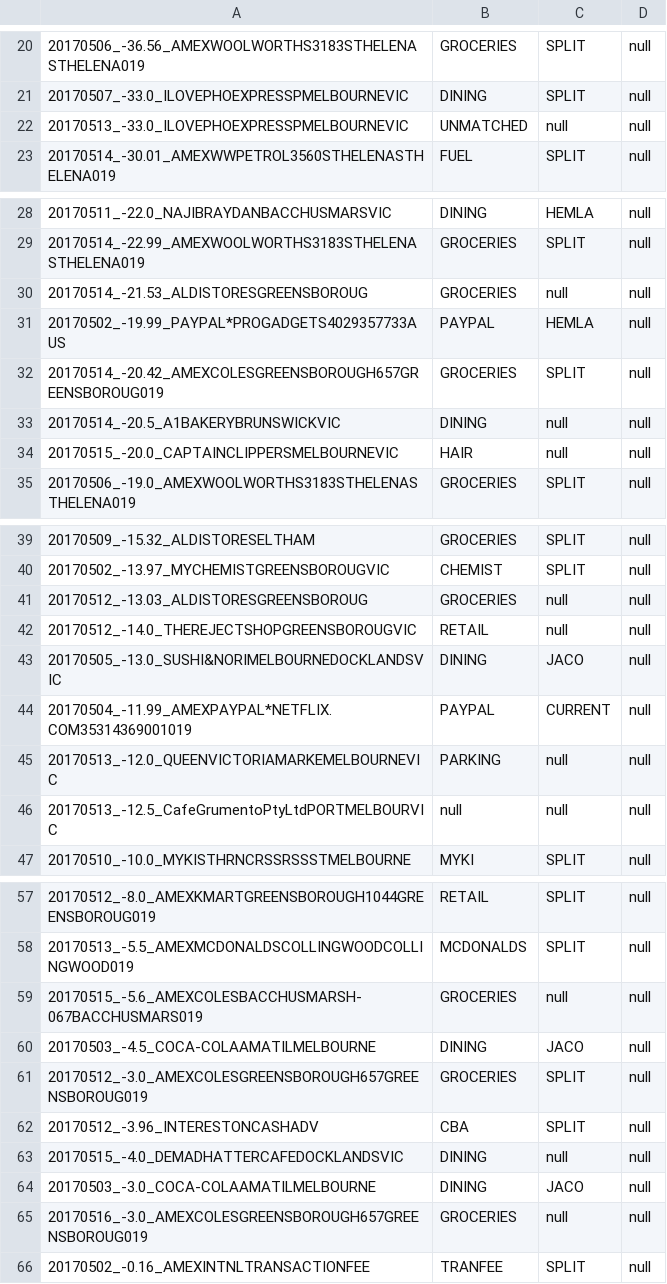
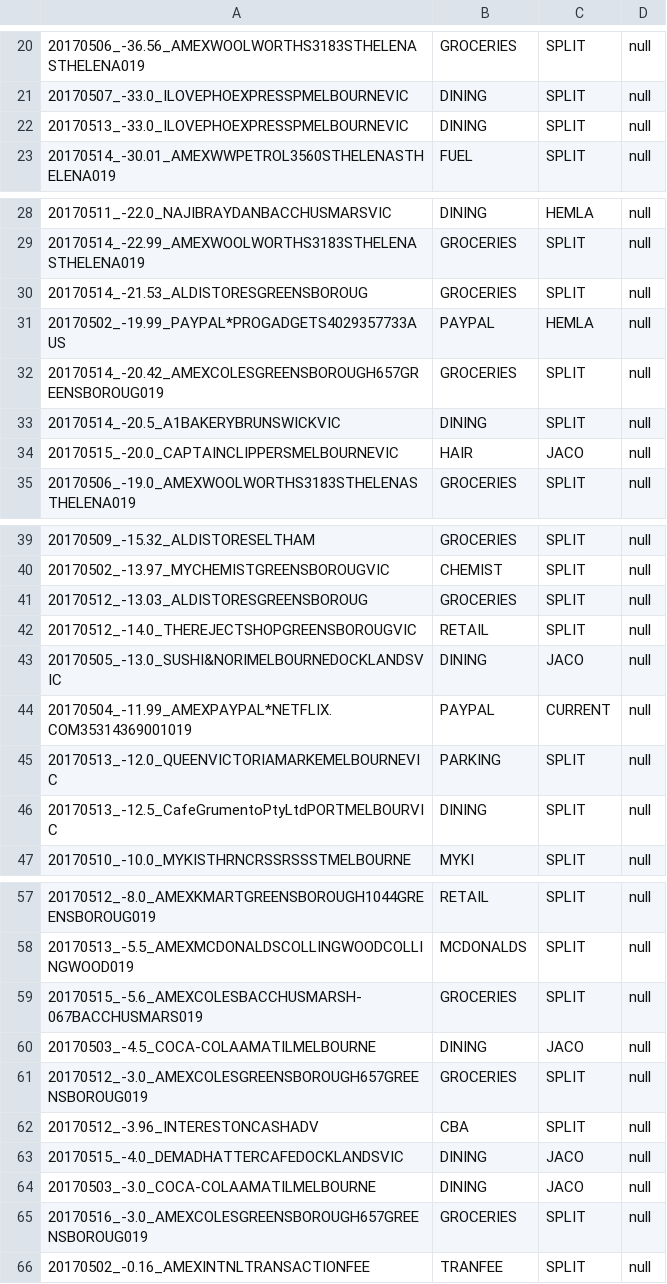
Before and after one commit to immelja/spentrack, a CSV file: term2ToDo.csv, drawn as a sheet; only a part is shown, gaps mark what is left out; the diff covers the shown part only.

```diff
--- a/term2ToDo.csv
+++ b/term2ToDo.csv
@@ -21,3 +21,3 @@
 20170507_-33.0_ILOVEPHOEXPRESSPMELBOURNEVIC|DINING|SPLIT|null
-20170513_-33.0_ILOVEPHOEXPRESSPMELBOURNEVIC|UNMATCHED|null|null
+20170513_-33.0_ILOVEPHOEXPRESSPMELBOURNEVIC|DINING|SPLIT|null
 20170514_-30.01_AMEXWWPETROL3560STHELENASTHELENA019|FUEL|SPLIT|null
@@ -29,7 +29,7 @@
 20170514_-22.99_AMEXWOOLWORTHS3183STHELENASTHELENA019|GROCERIES|SPLIT|null
-20170514_-21.53_ALDISTORESGREENSBOROUG|GROCERIES|null|null
+20170514_-21.53_ALDISTORESGREENSBOROUG|GROCERIES|SPLIT|null
 20170502_-19.99_PAYPAL*PROGADGETS4029357733AUS|PAYPAL|HEMLA|null
 20170514_-20.42_AMEXCOLESGREENSBOROUGH657GREENSBOROUG019|GROCERIES|SPLIT|null
-20170514_-20.5_A1BAKERYBRUNSWICKVIC|DINING|null|null
-20170515_-20.0_CAPTAINCLIPPERSMELBOURNEVIC|HAIR|null|null
+20170514_-20.5_A1BAKERYBRUNSWICKVIC|DINING|SPLIT|null
+20170515_-20.0_CAPTAINCLIPPERSMELBOURNEVIC|HAIR|JACO|null
 20170506_-19.0_AMEXWOOLWORTHS3183STHELENASTHELENA019|GROCERIES|SPLIT|null
@@ -40,8 +40,8 @@
 20170502_-13.97_MYCHEMISTGREENSBOROUGVIC|CHEMIST|SPLIT|null
-20170512_-13.03_ALDISTORESGREENSBOROUG|GROCERIES|null|null
-20170512_-14.0_THEREJECTSHOPGREENSBOROUGVIC|RETAIL|null|null
+20170512_-13.03_ALDISTORESGREENSBOROUG|GROCERIES|SPLIT|null
+20170512_-14.0_THEREJECTSHOPGREENSBOROUGVIC|RETAIL|SPLIT|null
 20170505_-13.0_SUSHI&NORIMELBOURNEDOCKLANDSVIC|DINING|JACO|null
 20170504_-11.99_AMEXPAYPAL*NETFLIX.COM35314369001019|PAYPAL|CURRENT|null
-20170513_-12.0_QUEENVICTORIAMARKEMELBOURNEVIC|PARKING|null|null
-20170513_-12.5_CafeGrumentoPtyLtdPORTMELBOURVIC|null|null|null
+20170513_-12.0_QUEENVICTORIAMARKEMELBOURNEVIC|PARKING|SPLIT|null
+20170513_-12.5_CafeGrumentoPtyLtdPORTMELBOURVIC|DINING|SPLIT|null
 20170510_-10.0_MYKISTHRNCRSSRSSSTMELBOURNE|MYKI|SPLIT|null
@@ -58,3 +58,3 @@
 20170513_-5.5_AMEXMCDONALDSCOLLINGWOODCOLLINGWOOD019|MCDONALDS|SPLIT|null
-20170515_-5.6_AMEXCOLESBACCHUSMARSH-067BACCHUSMARS019|GROCERIES|null|null
+20170515_-5.6_AMEXCOLESBACCHUSMARSH-067BACCHUSMARS019|GROCERIES|SPLIT|null
 20170503_-4.5_COCA-COLAAMATILMELBOURNE|DINING|JACO|null
@@ -62,5 +62,5 @@
 20170512_-3.96_INTERESTONCASHADV|CBA|SPLIT|null
-20170515_-4.0_DEMADHATTERCAFEDOCKLANDSVIC|DINING|null|null
+20170515_-4.0_DEMADHATTERCAFEDOCKLANDSVIC|DINING|JACO|null
 20170503_-3.0_COCA-COLAAMATILMELBOURNE|DINING|JACO|null
-20170516_-3.0_AMEXCOLESGREENSBOROUGH657GREENSBOROUG019|GROCERIES|null|null
+20170516_-3.0_AMEXCOLESGREENSBOROUGH657GREENSBOROUG019|GROCERIES|SPLIT|null
 20170502_-0.16_AMEXINTNLTRANSACTIONFEE|TRANFEE|SPLIT|null
```
Also changed, not shown: 1 edited cell elsewhere in this file, 2 other files.
